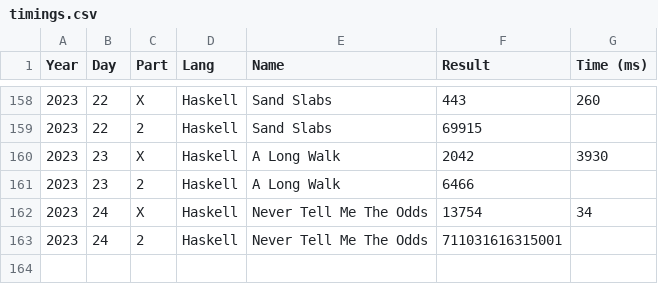
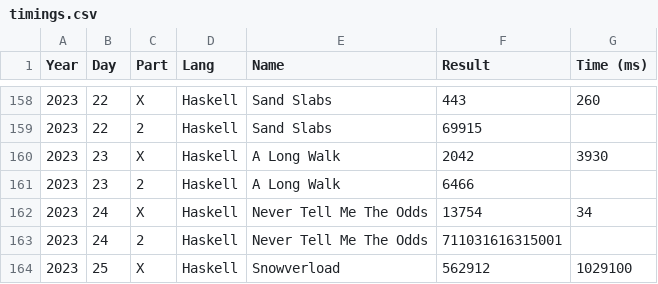
Before and after one commit to vvulpes0/AOC, a CSV file: timings.csv, drawn as a sheet; only a part is shown, gaps mark what is left out.

```diff
--- a/timings.csv
+++ b/timings.csv
@@ -163 +163,2 @@ Year,Day,Part,Lang,Name,Result,Time (ms)
 2023,24,2,Haskell,Never Tell Me The Odds,711031616315001,
+2023,25,X,Haskell,Snowverload,562912,1029100
```
Also changed, not shown: 1 other file.
